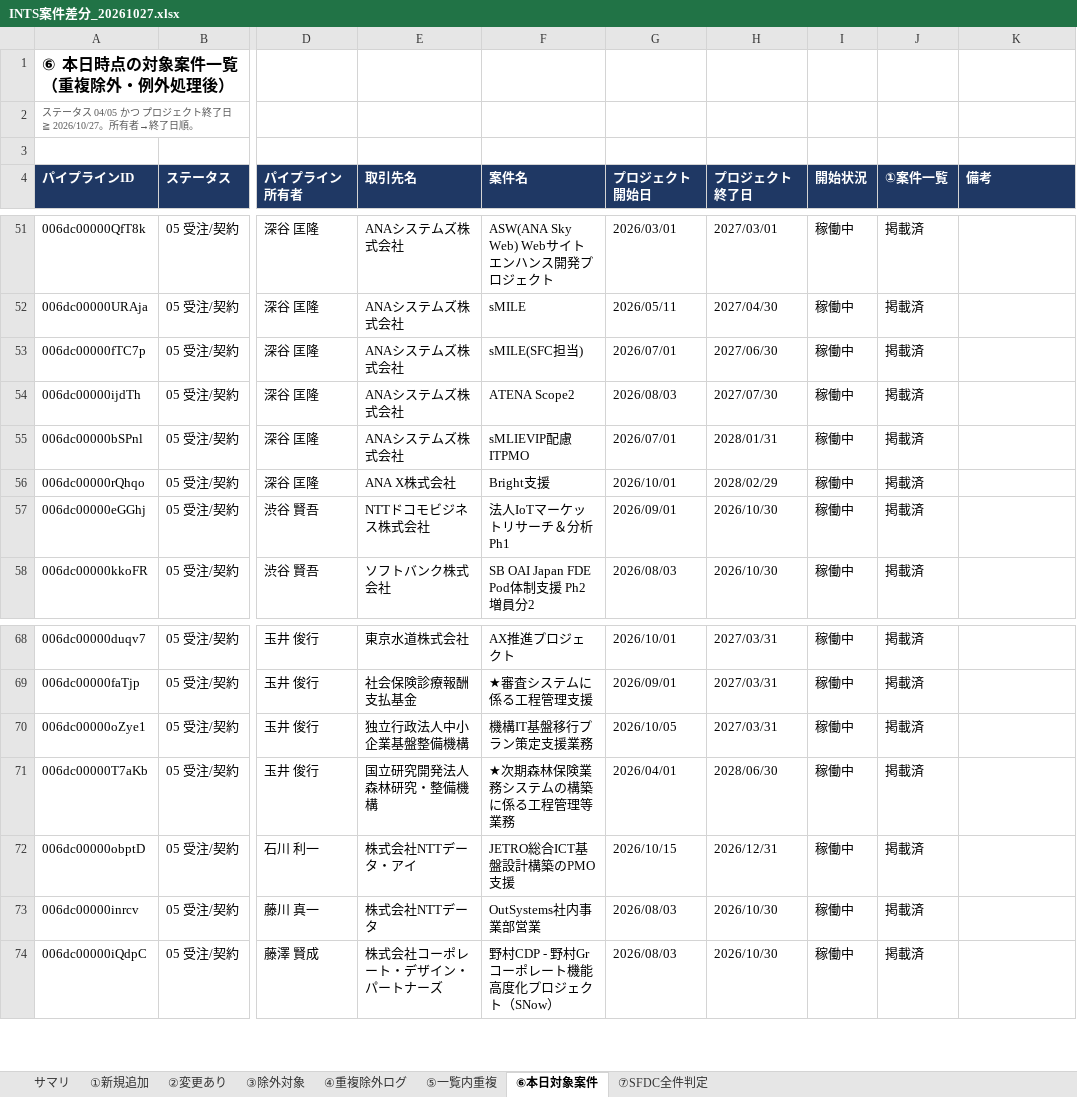
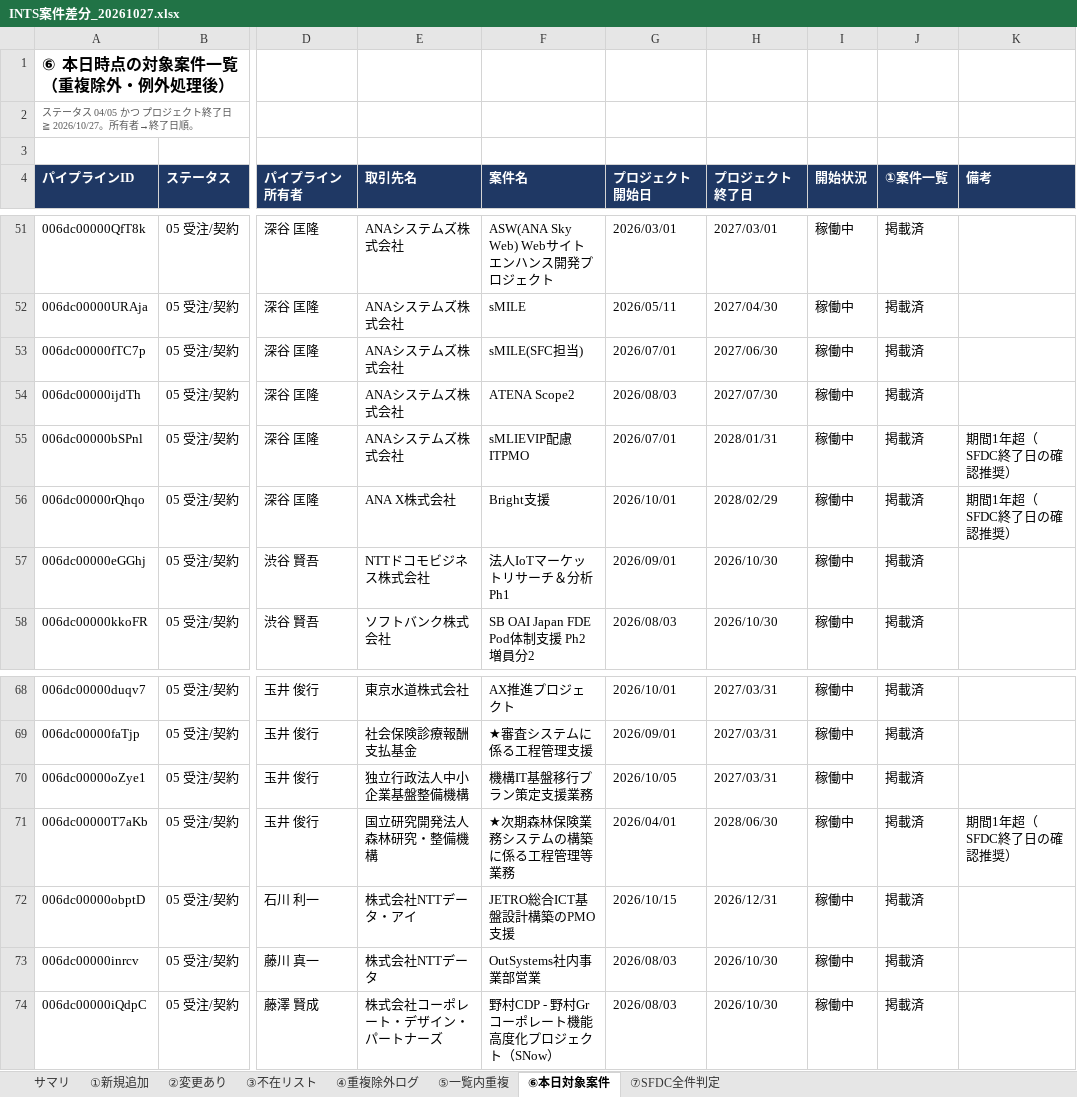
Before and after one commit to mkomko2011/For-AI, an Excel workbook: INTS案件差分_20261027.xlsx, sheet ⑥本日対象案件, drawn as a sheet; only a part is shown, gaps mark what is left out; values as stored, in another font and other column widths than the file's, no borders; charts and pictures not drawn; the diff names each change by its address in the sheet, - before the commit and + after, or states it on an @@ line.

```diff
--- a/INTS案件差分_20261027.xlsx (sheet ⑥本日対象案件)
+++ b/INTS案件差分_20261027.xlsx (sheet ⑥本日対象案件)
-sheet tab: ③除外対象
+sheet tab: ③不在リスト
-K55:K56 (備考): (empty)
+K55:K56 (備考): 期間1年超（SFDC終了日の確認推奨）
-K71 (備考): (empty)
+K71 (備考): 期間1年超（SFDC終了日の確認推奨）
```
Also changed, not shown: sheet ②変更あり, sheet ③不在リスト, sheet サマリ, sheet ①新規追加.
